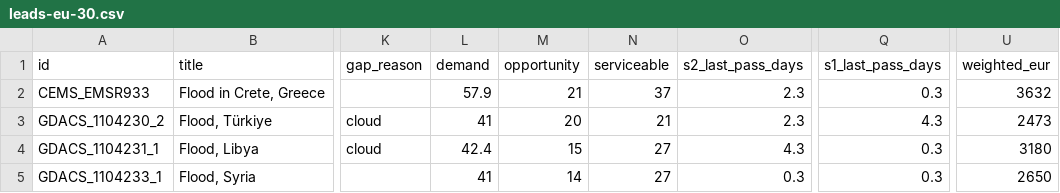
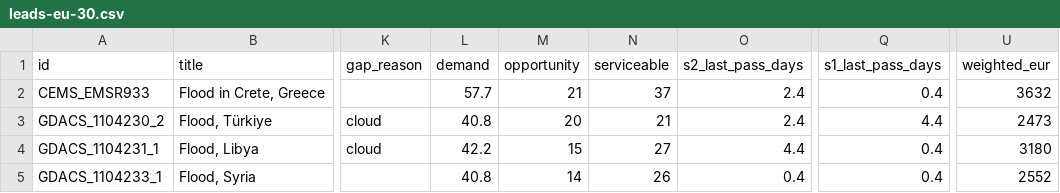
Before and after one commit to dchichorro/terrasignal, a CSV file: public/data/leads-eu-30.csv, drawn as a sheet; only a part is shown, gaps mark what is left out; the diff names each change by its address in the sheet, - before the commit and + after, or states it on an @@ line.

```diff
--- a/public/data/leads-eu-30.csv
+++ b/public/data/leads-eu-30.csv
-L2 (demand): 57.9
+L2 (demand): 57.7
-O2:O3 (s2_last_pass_days): 2.3
+O2:O3 (s2_last_pass_days): 2.4
-Q2 (s1_last_pass_days): 0.3
+Q2 (s1_last_pass_days): 0.4
-L3 (demand): 41
+L3 (demand): 40.8
-Q3 (s1_last_pass_days): 4.3
+Q3 (s1_last_pass_days): 4.4
-L4 (demand): 42.4
+L4 (demand): 42.2
-O4 (s2_last_pass_days): 4.3
+O4 (s2_last_pass_days): 4.4
-Q4:Q5 (s1_last_pass_days): 0.3
+Q4:Q5 (s1_last_pass_days): 0.4
-L5 (demand): 41
+L5 (demand): 40.8
-N5 (serviceable): 27
+N5 (serviceable): 26
-O5 (s2_last_pass_days): 0.3
+O5 (s2_last_pass_days): 0.4
-U5 (weighted_eur): 2650
+U5 (weighted_eur): 2552
```
Also changed, not shown: public/data/leads-eu-45.csv, public/data/leads-global-30.csv, 11 other files.
